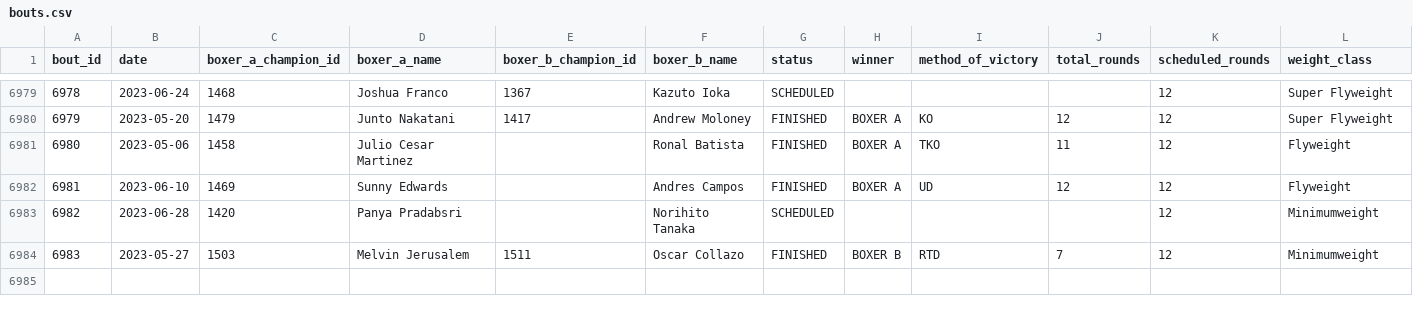
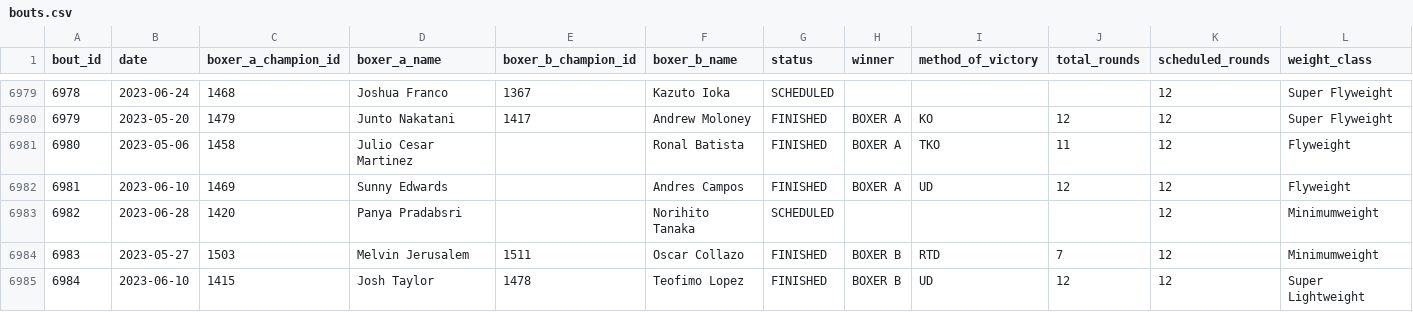
Before and after one commit to edhwright/open-boxing, a CSV file: src/db/data/bouts.csv, drawn as a sheet; only a part is shown, gaps mark what is left out; rows hold the shown columns only; the diff names each change by its address in the sheet, - before the commit and + after, or states it on an @@ line.

Commit message:
Adds Taylor v Lopez

```diff
--- a/src/db/data/bouts.csv
+++ b/src/db/data/bouts.csv
+row 6985: 6984 | 2023-06-10 | 1415 | Josh Taylor | 1478 | Teofimo Lopez | FINISHED | BOXER B | UD | 12 | 12 | Super Lightweight
```
